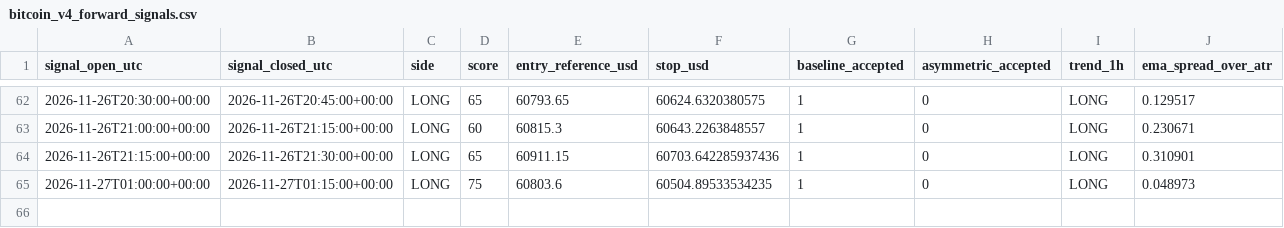
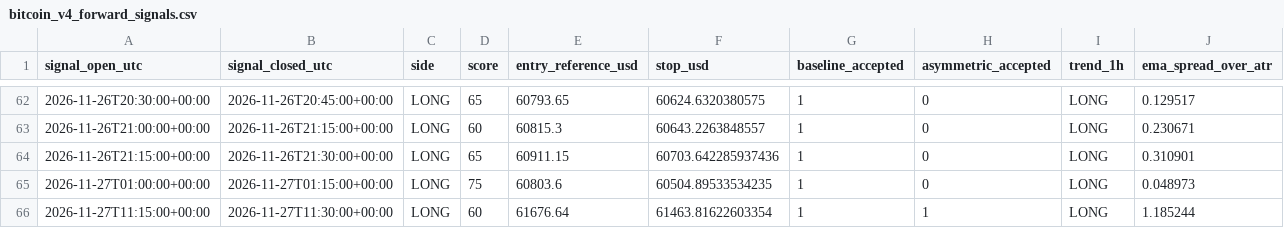
Before and after one commit to ReneGold/bitcoin-signal-bot, a CSV file: bitcoin_v4_forward_signals.csv, drawn as a sheet; only a part is shown, gaps mark what is left out; rows hold the shown columns only; the diff names each change by its address in the sheet, - before the commit and + after, or states it on an @@ line.

```diff
--- a/bitcoin_v4_forward_signals.csv
+++ b/bitcoin_v4_forward_signals.csv
+row 66: 2026-11-27T11:15:00+00:00 | 2026-11-27T11:30:00+00:00 | LONG | 60 | 61676.64 | 61463.81622603354 | 1 | 1 | LONG | 1.185244
```
Also changed, not shown: bitcoin_v4_paper_trades.csv.
